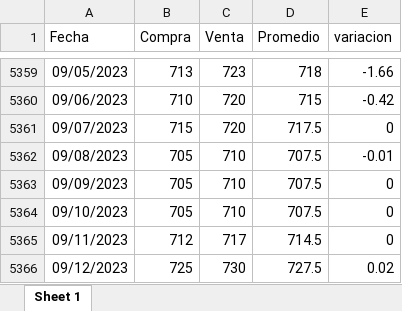
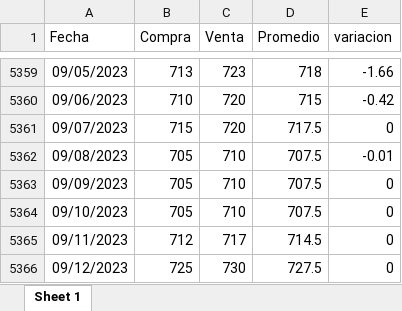
Before and after one commit to MGaloto/dash_dolar_blue, an Excel workbook: data/dolar.xlsx, sheet Sheet 1, drawn as a sheet; only a part is shown, gaps mark what is left out; values as stored, in another font and other column widths than the file's, no borders; the diff names each change by its address in the sheet, - before the commit and + after, or states it on an @@ line.

```diff
--- a/data/dolar.xlsx (sheet Sheet 1)
+++ b/data/dolar.xlsx (sheet Sheet 1)
-E5366 (variacion): 0.02
+E5366 (variacion): 0
```
Also changed, not shown: data/dolarmep.xlsx, data/dolaroficial.xlsx.
